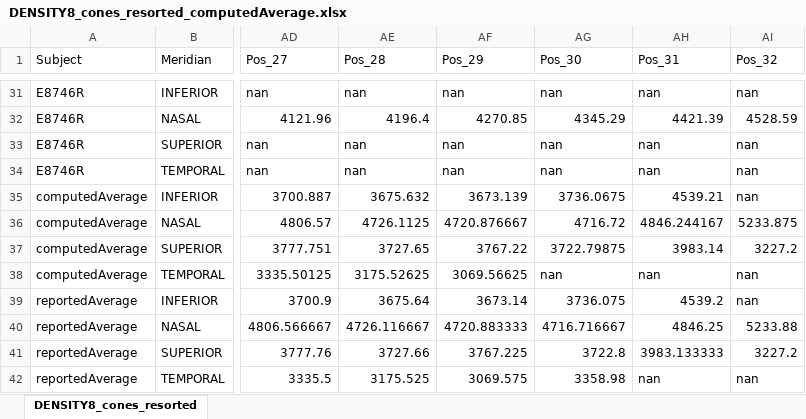
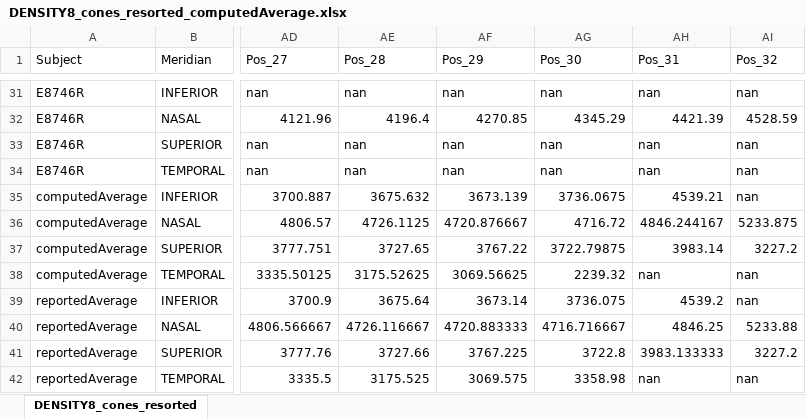
Before and after one commit to gkaguirrelab/rgcDisplacementMap, an Excel workbook: data/Curcio_1990_JCompNeurol_HumanPhotoreceptorTopography/DENSITY8_cones_resorted_computedAverage.xlsx, sheet DENSITY8_cones_resorted, drawn as a sheet; only a part is shown, gaps mark what is left out; values as stored, in another font and other column widths than the file's, no borders; the diff names each change by its address in the sheet, - before the commit and + after, or states it on an @@ line.

Commit message:
More Curcio data checking and provenance
Signed-off-by: gkaguirre <gkaguirre@me.com>

```diff
--- a/data/Curcio_1990_JCompNeurol_HumanPhotoreceptorTopography/DENSITY8_cones_resorted_computedAverage.xlsx (sheet DENSITY8_cones_resorted)
+++ b/data/Curcio_1990_JCompNeurol_HumanPhotoreceptorTopography/DENSITY8_cones_resorted_computedAverage.xlsx (sheet DENSITY8_cones_resorted)
-AG38 (Pos_30): nan
+AG38 (Pos_30): 2239.32
```
Also changed, not shown: 22 other files.
